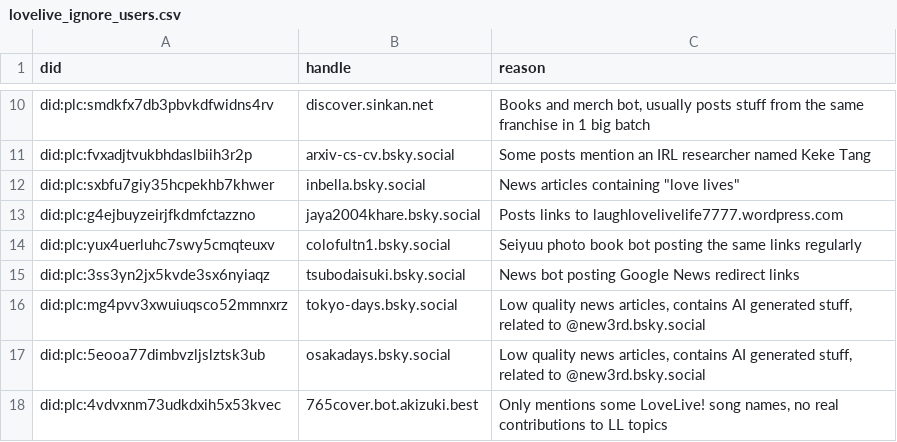
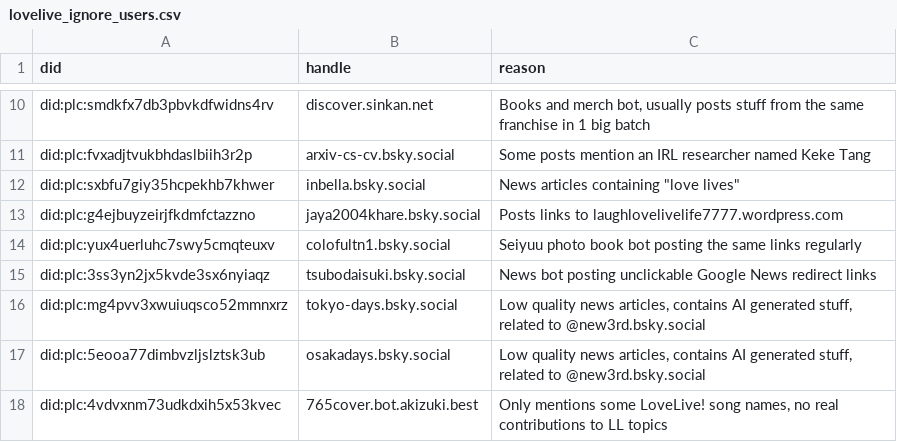
Before and after one commit to p1timmy/bsky-feeds, a CSV file: lists/lovelive_ignore_users.csv, drawn as a sheet; only a part is shown, gaps mark what is left out; the diff covers the shown part only.

Commit message:
Update LoveLive! feed regex and ignore list
- Skip posts with パンスクスタッフ ("Pansk staff") as a false positive
  for スクスタ
- Filter out posts containing "love live performances" or
  "life love live"
- Mark suspended accounts under reason column in ignore list
- Remove a deleted account from ignore list
- Add more accounts posting low quality articles similar to each other
  to ignore list (they all have "ニュース＠相互フォロー100%" in their
  display names and apparently the same website layout)
- Add a legit account posting #lovelivemusic to ignore list

```diff
--- a/lists/lovelive_ignore_users.csv
+++ b/lists/lovelive_ignore_users.csv
@@ -14,3 +14,3 @@ did:plc:g4ejbuyzeirjfkdmfctazzno,jaya2004khare.bsky.social,"Posts links to laugh
 did:plc:yux4uerluhc7swy5cmqteuxv,colofultn1.bsky.social,"Seiyuu photo book bot posting the same links regularly"
-did:plc:3ss3yn2jx5kvde3sx6nyiaqz,tsubodaisuki.bsky.social,"News bot posting Google News redirect links"
+did:plc:3ss3yn2jx5kvde3sx6nyiaqz,tsubodaisuki.bsky.social,"News bot posting unclickable Google News redirect links"
 did:plc:mg4pvv3xwuiuqsco52mmnxrz,tokyo-days.bsky.social,"Low quality news articles, contains AI generated stuff, related to @new3rd.bsky.social"
```
Also changed, not shown: 13 added rows, 1 removed row and 5 edited cells elsewhere in this file, 1 other file.
